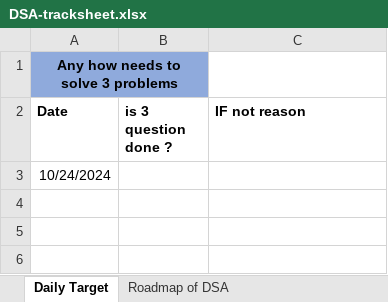
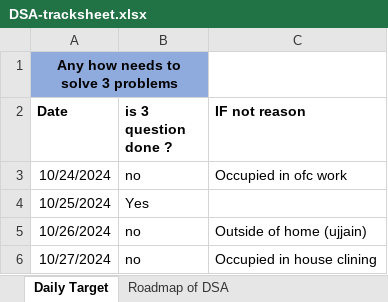
Before and after one commit to yyashcit/dsa-work, an Excel workbook: dsa-track-sheet/DSA-tracksheet.xlsx, sheet Daily Target, drawn as a sheet; values as stored, in another font and other column widths than the file's, no borders; the diff names each change by its address in the sheet, - before the commit and + after, or states it on an @@ line.

```diff
--- a/dsa-track-sheet/DSA-tracksheet.xlsx (sheet Daily Target)
+++ b/dsa-track-sheet/DSA-tracksheet.xlsx (sheet Daily Target)
-B3 (is 3 question done ?): (empty)
+B3 (is 3 question done ?): no
-C3 (IF not reason): (empty)
+C3 (IF not reason): Occupied in ofc work
+row 4: 10/25/2024 | Yes
+row 5: 10/26/2024 | no | Outside of home (ujjain)
+row 6: 10/27/2024 | no | Occupied in house clining
```
Also changed, not shown: sheet Daily questions Track sheet, sheet Daily Update, sheet Doubts, 11 other files.
